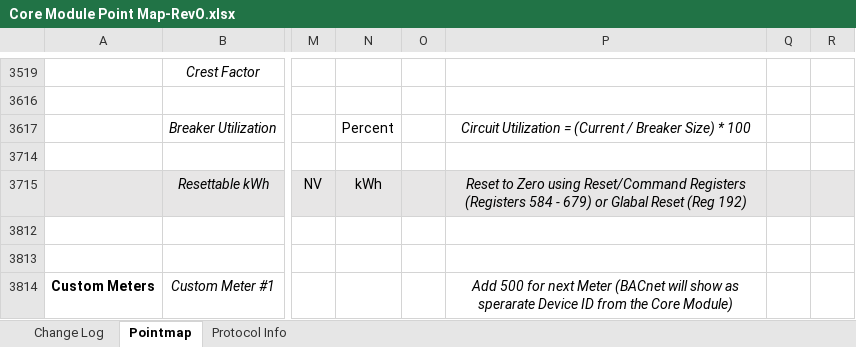
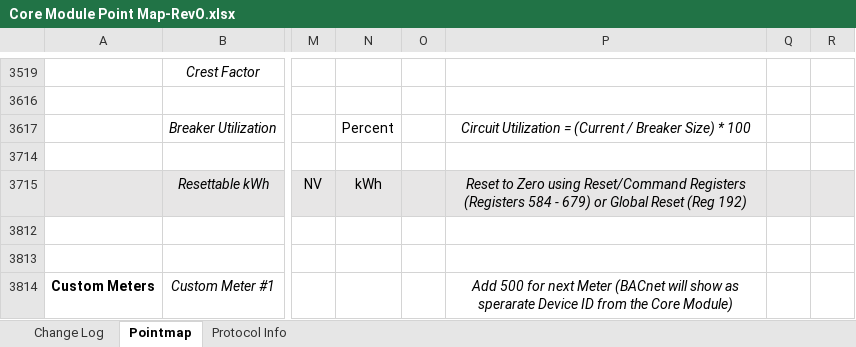
Before and after one commit to IncuSense/PublicDocuments, an Excel workbook: Modbus Pointmap/Core Module Point Map-RevO.xlsx, sheet Pointmap, drawn as a sheet; only a part is shown, gaps mark what is left out; values as stored, in another font and other column widths than the file's, no borders; the diff names each change by its address in the sheet, - before the commit and + after, or states it on an @@ line.

Commit message:
Update Core Module Point Map-RevO.xlsx

```diff
--- a/Modbus Pointmap/Core Module Point Map-RevO.xlsx (sheet Pointmap)
+++ b/Modbus Pointmap/Core Module Point Map-RevO.xlsx (sheet Pointmap)
-P3715: …679) or Glabal Reset (Reg…
+P3715: …679) or Global Reset (Reg…
```
